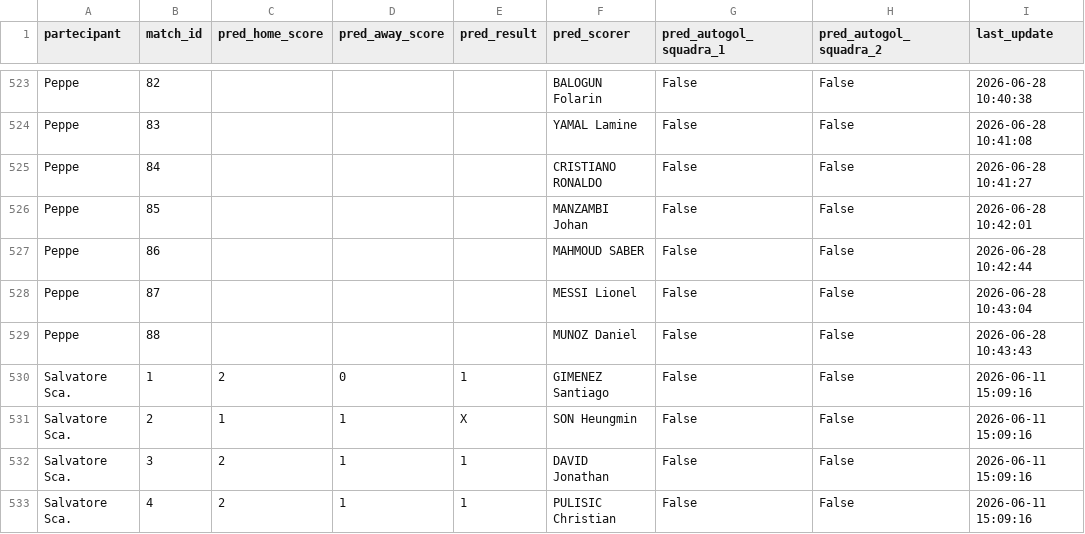
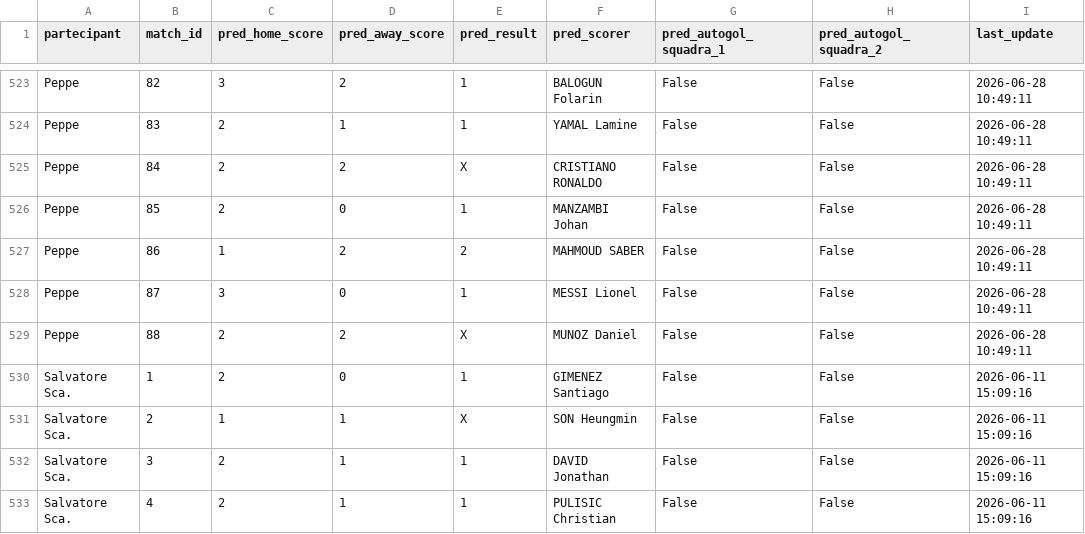
Before and after one commit to andreapoi/INNIAREBACK, a CSV file: data/predictions.csv, drawn as a sheet; only a part is shown, gaps mark what is left out; the diff covers the shown part only; the diff names each change by its address in the sheet, - before the commit and + after, or states it on an @@ line.

```diff
--- a/data/predictions.csv
+++ b/data/predictions.csv
-C523 (pred_home_score): (empty)
+C523 (pred_home_score): 3
-D523 (pred_away_score): (empty)
+D523 (pred_away_score): 2
-E523:E524 (pred_result): (empty)
+E523:E524 (pred_result): 1
-I523 (last_update): 2026-06-28 10:40:38
+I523 (last_update): 2026-06-28 10:49:11
-C524:C526 (pred_home_score): (empty)
+C524:C526 (pred_home_score): 2
-D524 (pred_away_score): (empty)
+D524 (pred_away_score): 1
-I524 (last_update): 2026-06-28 10:41:08
+I524 (last_update): 2026-06-28 10:49:11
-D525 (pred_away_score): (empty)
+D525 (pred_away_score): 2
-E525 (pred_result): (empty)
+E525 (pred_result): X
-I525 (last_update): 2026-06-28 10:41:27
+I525 (last_update): 2026-06-28 10:49:11
-D526 (pred_away_score): (empty)
+D526 (pred_away_score): 0
-E526 (pred_result): (empty)
+E526 (pred_result): 1
-I526 (last_update): 2026-06-28 10:42:01
+I526 (last_update): 2026-06-28 10:49:11
-C527 (pred_home_score): (empty)
+C527 (pred_home_score): 1
-D527 (pred_away_score): (empty)
+D527 (pred_away_score): 2
-E527 (pred_result): (empty)
+E527 (pred_result): 2
-I527 (last_update): 2026-06-28 10:42:44
+I527 (last_update): 2026-06-28 10:49:11
-C528 (pred_home_score): (empty)
+C528 (pred_home_score): 3
-D528 (pred_away_score): (empty)
+D528 (pred_away_score): 0
-E528 (pred_result): (empty)
+E528 (pred_result): 1
-I528 (last_update): 2026-06-28 10:43:04
+I528 (last_update): 2026-06-28 10:49:11
-C529 (pred_home_score): (empty)
+C529 (pred_home_score): 2
-D529 (pred_away_score): (empty)
+D529 (pred_away_score): 2
-E529 (pred_result): (empty)
+E529 (pred_result): X
-I529 (last_update): 2026-06-28 10:43:43
+I529 (last_update): 2026-06-28 10:49:11
```
Also changed, not shown: 36 edited cells elsewhere in this file.
